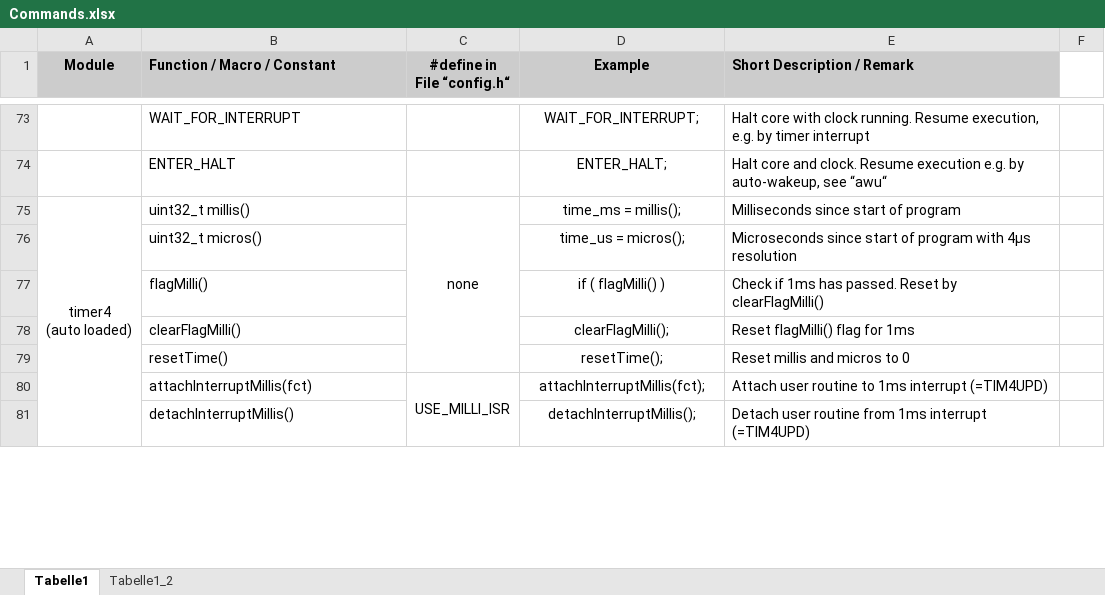
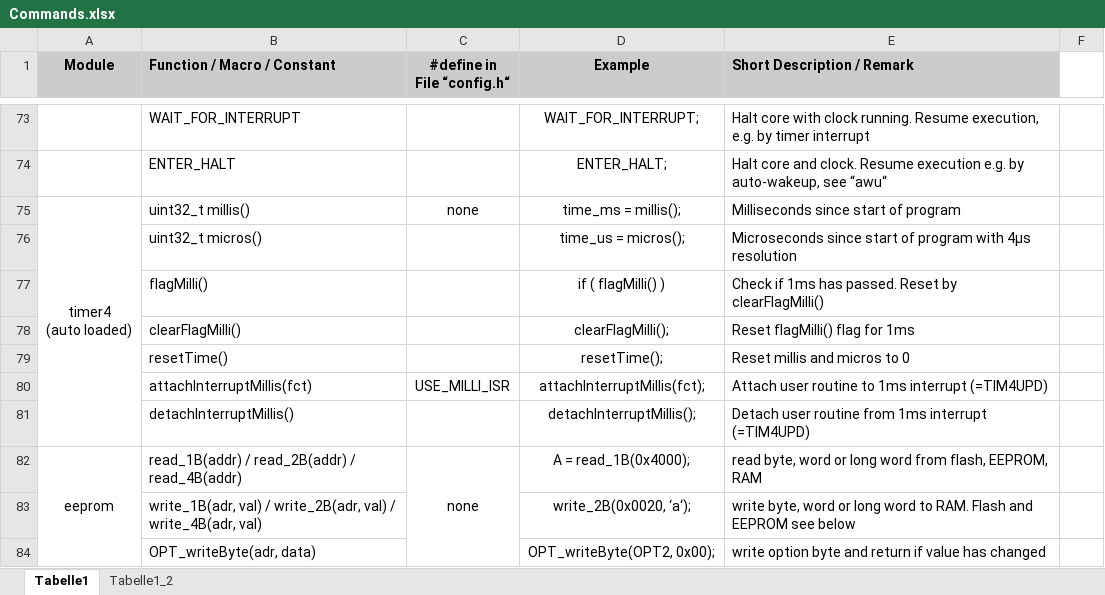
Before and after one commit to gicking/STM8_templates, an Excel workbook: Docu/Commands.xlsx, sheet Tabelle1, drawn as a sheet; only a part is shown, gaps mark what is left out; values as stored, in another font and other column widths than the file's, no borders; removed rows and columns are numbered as before the commit, all else as after; ↵ is a line break in a cell; the diff covers the shown part only; the diff names each change by its address in the sheet, - before the commit and + after, or states it on an @@ line.

Commit message:
added EEPROM library and improver build script

```diff
--- a/Docu/Commands.xlsx (sheet Tabelle1)
+++ b/Docu/Commands.xlsx (sheet Tabelle1)
-C75:C79 merged
-C80:C81 merged
+row 82: eeprom | read_1B(addr) / read_2B(addr) / ↵ read_4B(addr) | none | A = read_1B(0x4000); | read byte, word or long word from flash, EEPROM, RAM
+row 83:  | write_1B(adr, val) / write_2B(adr, val) / ↵ write_4B(adr, val) |  | write_2B(0x0020, ‘a‘); | write byte, word or long word to RAM. Flash and EEPROM see below
+row 84:  | OPT_writeByte(adr, data) |  | OPT_writeByte(OPT2, 0x00); | write option byte and return if value has changed
```
Also changed, not shown: 10 added rows and cell formats elsewhere in this sheet, 4 other files.
